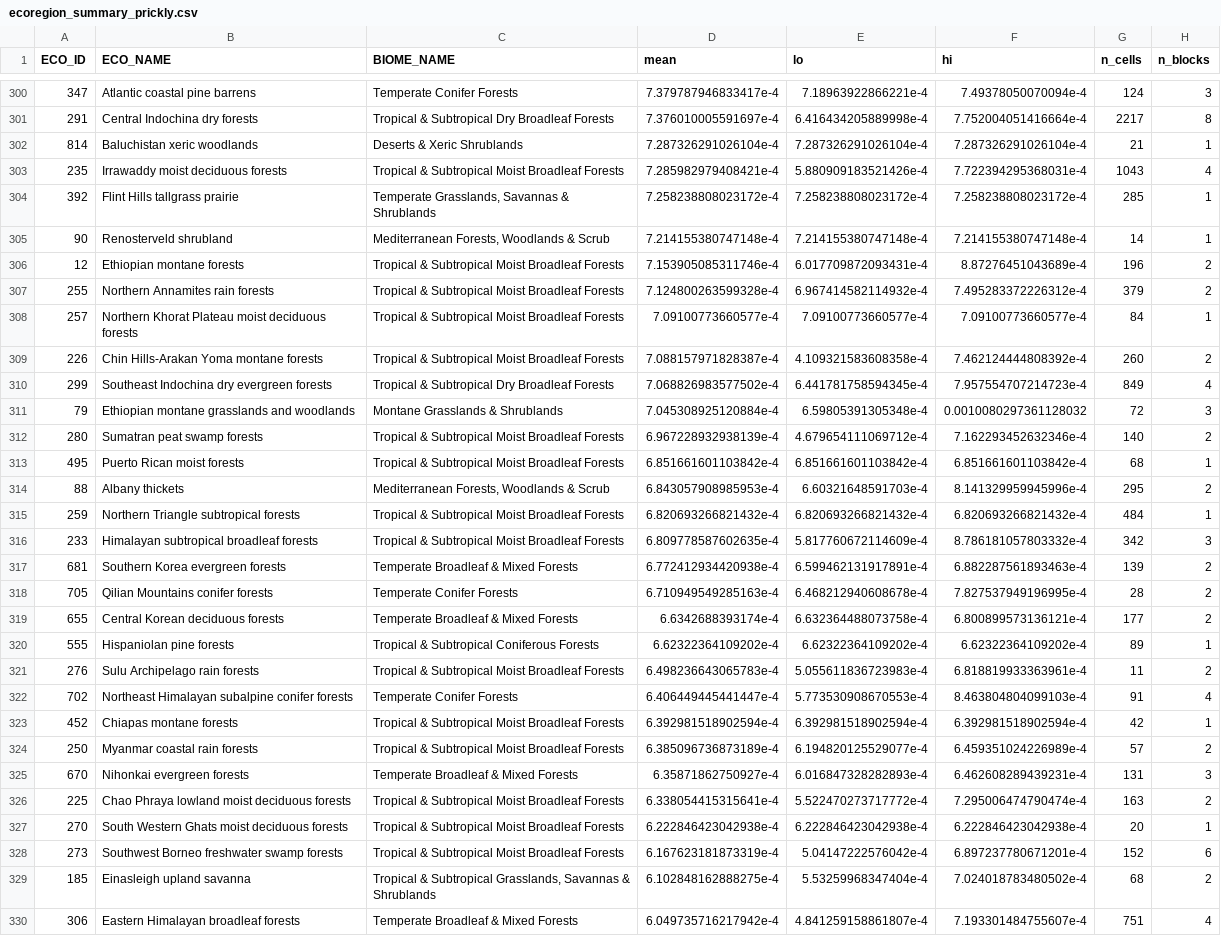
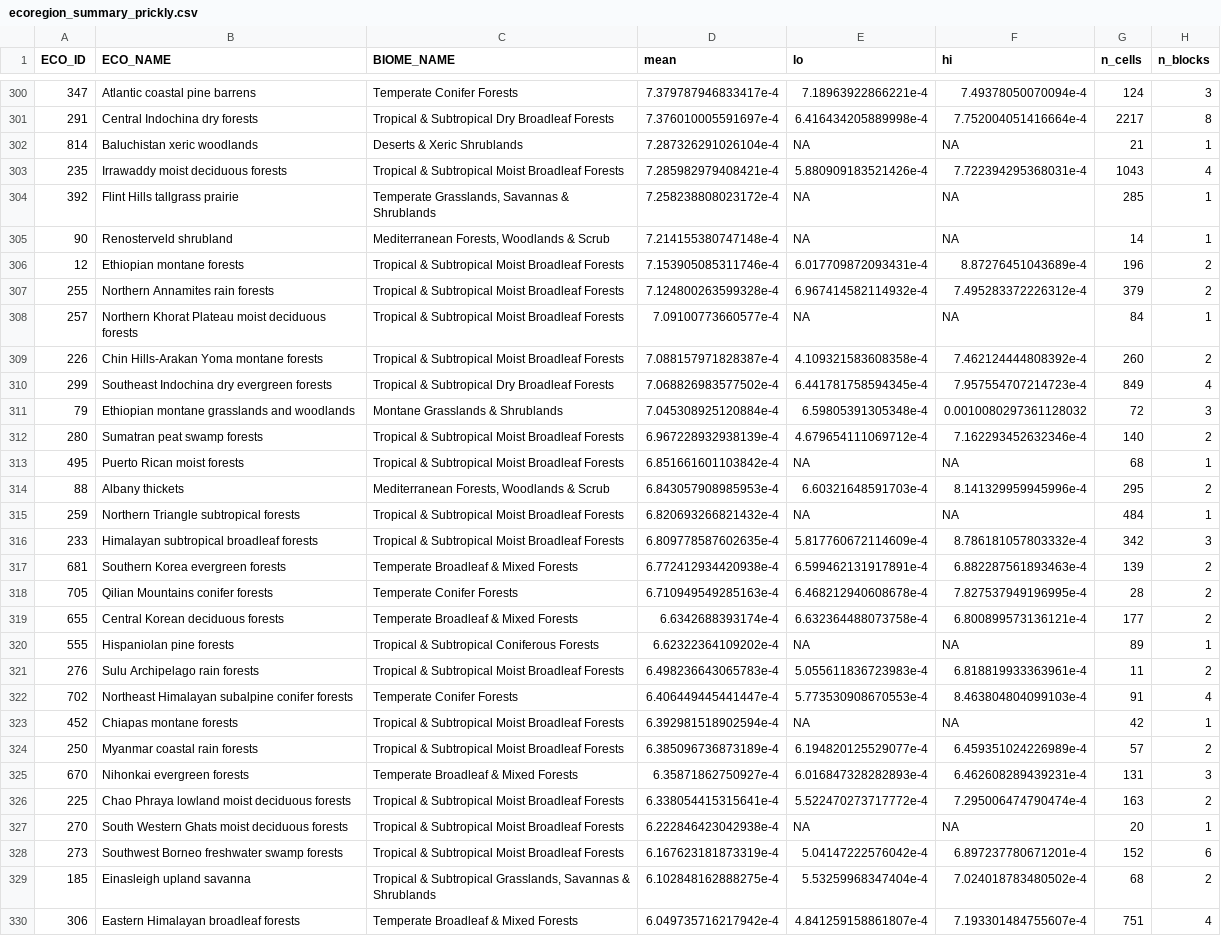
Before and after one commit to TheodoreLD/spatial-biodiversity-modelling-r, a CSV file: outputs/descriptive/ecoregion_summary_prickly.csv, drawn as a sheet; only a part is shown, gaps mark what is left out; the diff covers the shown part only.

```diff
--- a/outputs/descriptive/ecoregion_summary_prickly.csv
+++ b/outputs/descriptive/ecoregion_summary_prickly.csv
@@ -301,9 +301,9 @@ ECO_ID,ECO_NAME,BIOME_NAME,mean,lo,hi,n_cells,n_blocks
 291,Central Indochina dry forests,Tropical & Subtropical Dry Broadleaf Forests,7.376010005591697e-4,6.416434205889998e-4,7.752004051416664e-4,2217,8
-814,Baluchistan xeric woodlands,Deserts & Xeric Shrublands,7.287326291026104e-4,7.287326291026104e-4,7.287326291026104e-4,21,1
+814,Baluchistan xeric woodlands,Deserts & Xeric Shrublands,7.287326291026104e-4,NA,NA,21,1
 235,Irrawaddy moist deciduous forests,Tropical & Subtropical Moist Broadleaf Forests,7.285982979408421e-4,5.880909183521426e-4,7.722394295368031e-4,1043,4
-392,Flint Hills tallgrass prairie,"Temperate Grasslands, Savannas & Shrublands",7.258238808023172e-4,7.258238808023172e-4,7.258238808023172e-4,285,1
-90,Renosterveld shrubland,"Mediterranean Forests, Woodlands & Scrub",7.214155380747148e-4,7.214155380747148e-4,7.214155380747148e-4,14,1
+392,Flint Hills tallgrass prairie,"Temperate Grasslands, Savannas & Shrublands",7.258238808023172e-4,NA,NA,285,1
+90,Renosterveld shrubland,"Mediterranean Forests, Woodlands & Scrub",7.214155380747148e-4,NA,NA,14,1
 12,Ethiopian montane forests,Tropical & Subtropical Moist Broadleaf Forests,7.153905085311746e-4,6.017709872093431e-4,8.87276451043689e-4,196,2
 255,Northern Annamites rain forests,Tropical & Subtropical Moist Broadleaf Forests,7.124800263599328e-4,6.967414582114932e-4,7.495283372226312e-4,379,2
-257,Northern Khorat Plateau moist deciduous forests,Tropical & Subtropical Moist Broadleaf Forests,7.09100773660577e-4,7.09100773660577e-4,7.09100773660577e-4,84,1
+257,Northern Khorat Plateau moist deciduous forests,Tropical & Subtropical Moist Broadleaf Forests,7.09100773660577e-4,NA,NA,84,1
 226,Chin Hills-Arakan Yoma montane forests,Tropical & Subtropical Moist Broadleaf Forests,7.088157971828387e-4,4.109321583608358e-4,7.462124444808392e-4,260,2
@@ -312,5 +312,5 @@ ECO_ID,ECO_NAME,BIOME_NAME,mean,lo,hi,n_cells,n_blocks
 280,Sumatran peat swamp forests,Tropical & Subtropical Moist Broadleaf Forests,6.967228932938139e-4,4.679654111069712e-4,7.162293452632346e-4,140,2
-495,Puerto Rican moist forests,Tropical & Subtropical Moist Broadleaf Forests,6.851661601103842e-4,6.851661601103842e-4,6.851661601103842e-4,68,1
+495,Puerto Rican moist forests,Tropical & Subtropical Moist Broadleaf Forests,6.851661601103842e-4,NA,NA,68,1
 88,Albany thickets,"Mediterranean Forests, Woodlands & Scrub",6.843057908985953e-4,6.60321648591703e-4,8.141329959945996e-4,295,2
-259,Northern Triangle subtropical forests,Tropical & Subtropical Moist Broadleaf Forests,6.820693266821432e-4,6.820693266821432e-4,6.820693266821432e-4,484,1
+259,Northern Triangle subtropical forests,Tropical & Subtropical Moist Broadleaf Forests,6.820693266821432e-4,NA,NA,484,1
 233,Himalayan subtropical broadleaf forests,Tropical & Subtropical Moist Broadleaf Forests,6.809778587602635e-4,5.817760672114609e-4,8.786181057803332e-4,342,3
@@ -319,6 +319,6 @@ ECO_ID,ECO_NAME,BIOME_NAME,mean,lo,hi,n_cells,n_blocks
 655,Central Korean deciduous forests,Temperate Broadleaf & Mixed Forests,6.6342688393174e-4,6.632364488073758e-4,6.800899573136121e-4,177,2
-555,Hispaniolan pine forests,Tropical & Subtropical Coniferous Forests,6.62322364109202e-4,6.62322364109202e-4,6.62322364109202e-4,89,1
+555,Hispaniolan pine forests,Tropical & Subtropical Coniferous Forests,6.62322364109202e-4,NA,NA,89,1
 276,Sulu Archipelago rain forests,Tropical & Subtropical Moist Broadleaf Forests,6.498236643065783e-4,5.055611836723983e-4,6.818819933363961e-4,11,2
 702,Northeast Himalayan subalpine conifer forests,Temperate Conifer Forests,6.406449445441447e-4,5.773530908670553e-4,8.463804804099103e-4,91,4
-452,Chiapas montane forests,Tropical & Subtropical Moist Broadleaf Forests,6.392981518902594e-4,6.392981518902594e-4,6.392981518902594e-4,42,1
+452,Chiapas montane forests,Tropical & Subtropical Moist Broadleaf Forests,6.392981518902594e-4,NA,NA,42,1
 250,Myanmar coastal rain forests,Tropical & Subtropical Moist Broadleaf Forests,6.385096736873189e-4,6.194820125529077e-4,6.459351024226989e-4,57,2
@@ -326,3 +326,3 @@ ECO_ID,ECO_NAME,BIOME_NAME,mean,lo,hi,n_cells,n_blocks
 225,Chao Phraya lowland moist deciduous forests,Tropical & Subtropical Moist Broadleaf Forests,6.338054415315641e-4,5.522470273717772e-4,7.295006474790474e-4,163,2
-270,South Western Ghats moist deciduous forests,Tropical & Subtropical Moist Broadleaf Forests,6.222846423042938e-4,6.222846423042938e-4,6.222846423042938e-4,20,1
+270,South Western Ghats moist deciduous forests,Tropical & Subtropical Moist Broadleaf Forests,6.222846423042938e-4,NA,NA,20,1
 273,Southwest Borneo freshwater swamp forests,Tropical & Subtropical Moist Broadleaf Forests,6.167623181873319e-4,5.04147222576042e-4,6.897237780671201e-4,152,6
```
Also changed, not shown: 86 edited cells elsewhere in this file, outputs/descriptive/ecoregion_summary_thorny.csv, outputs/descriptive/ecoregion_summary_total.csv, 11 other files.
